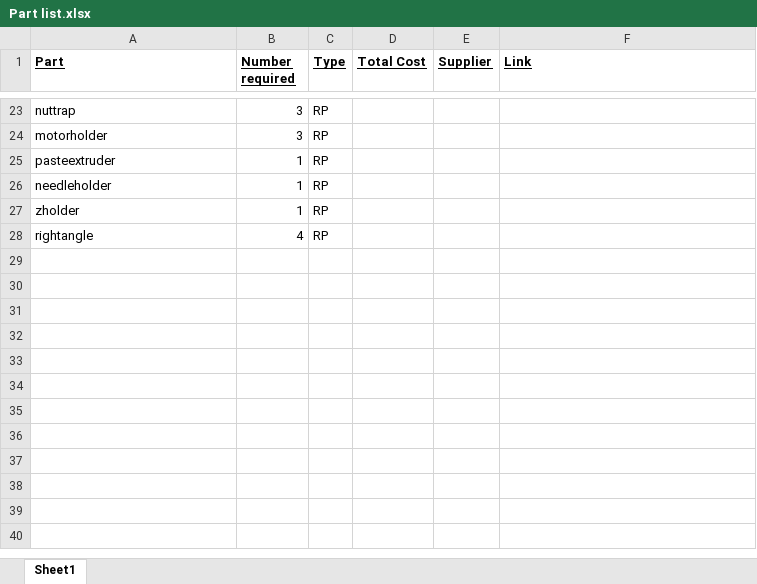
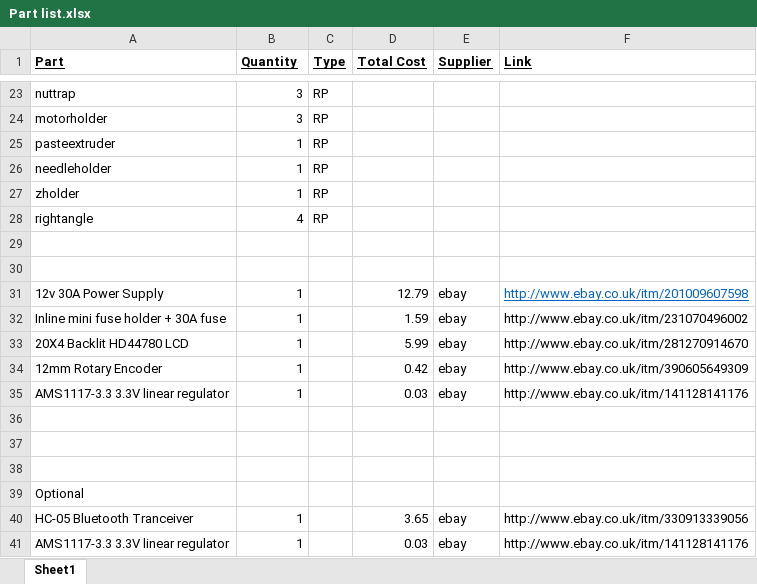
Before and after one commit to JamesGlanville/solderingmachine, an Excel workbook: report/Part list.xlsx, sheet Sheet1, drawn as a sheet; only a part is shown, gaps mark what is left out; values as stored, in another font and other column widths than the file's, no borders; the diff covers the shown part only; the diff names each change by its address in the sheet, - before the commit and + after, or states it on an @@ line.

```diff
--- a/report/Part list.xlsx (sheet Sheet1)
+++ b/report/Part list.xlsx (sheet Sheet1)
-B1: Number required
+B1: Quantity
+row 29: (empty)
+row 30: (empty)
+row 31: 12v 30A Power Supply | 1 |  | 12.79 | ebay | http://www.ebay.co.uk/itm/201009607598
+row 32: Inline mini fuse holder + 30A fuse | 1 |  | 1.59 | ebay | http://www.ebay.co.uk/itm/231070496002
+row 33: 20X4 Backlit HD44780 LCD | 1 |  | 5.99 | ebay | http://www.ebay.co.uk/itm/281270914670
+row 34: 12mm Rotary Encoder | 1 |  | 0.42 | ebay | http://www.ebay.co.uk/itm/390605649309
+row 35: AMS1117-3.3 3.3V linear regulator | 1 |  | 0.03 | ebay | http://www.ebay.co.uk/itm/141128141176
+row 36: (empty)
+row 37: (empty)
+row 38: (empty)
+row 39: Optional
+row 40: HC-05 Bluetooth Tranceiver | 1 |  | 3.65 | ebay | http://www.ebay.co.uk/itm/330913339056
+row 41: AMS1117-3.3 3.3V linear regulator | 1 |  | 0.03 | ebay | http://www.ebay.co.uk/itm/141128141176
```
Also changed, not shown: 8 edited cells elsewhere in this sheet, 3 other files.
